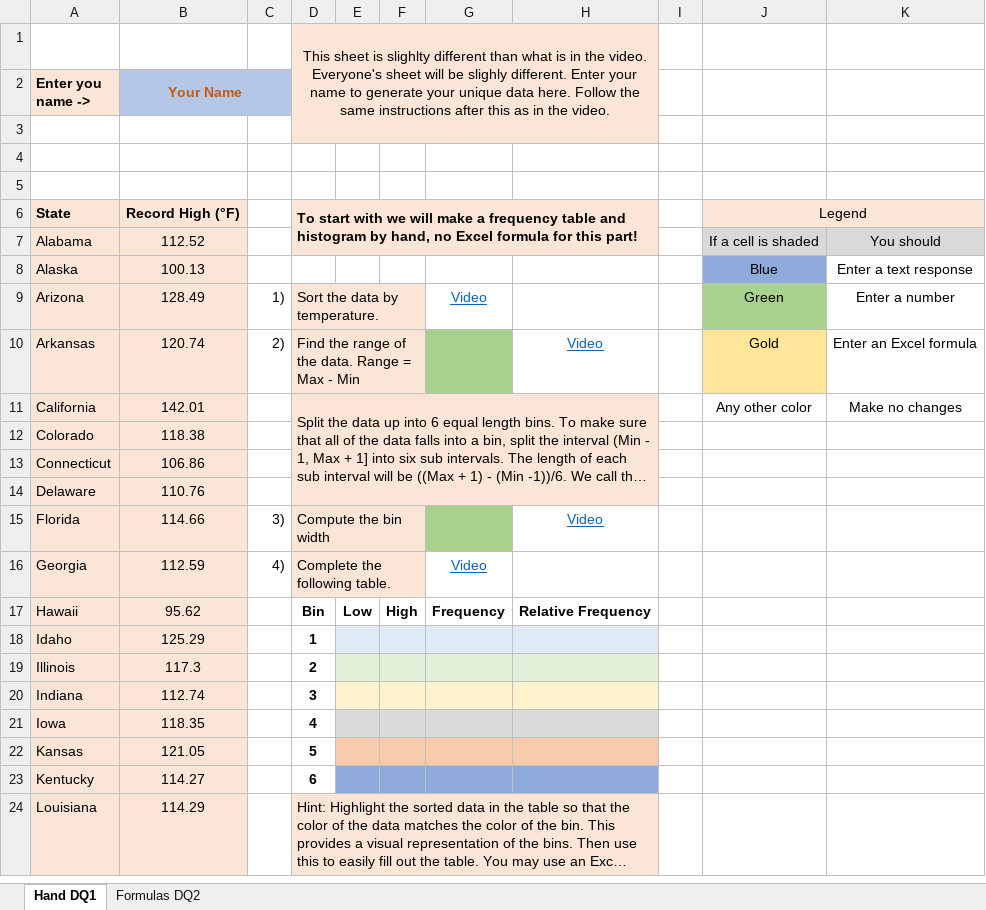
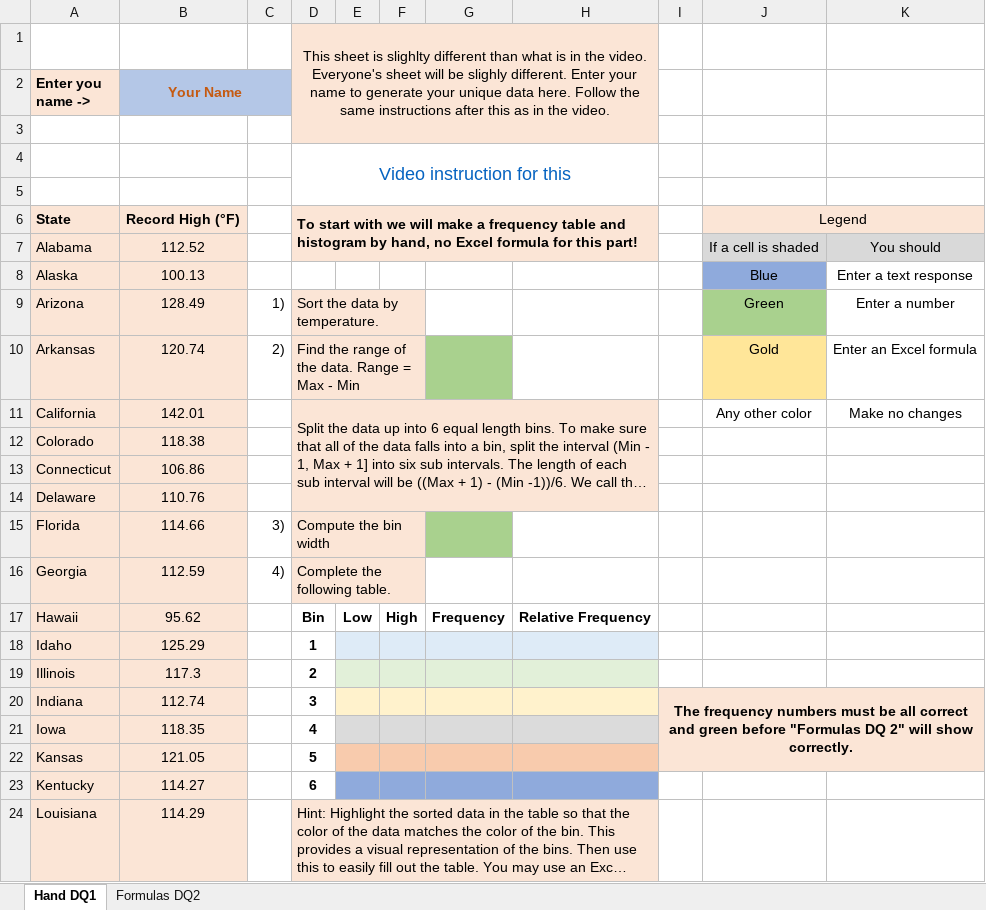
Before and after one commit to ketchers/Teaching, an Excel workbook: 144F20/Topic 6/Topic 6 DQ 1 and 2.xlsx, sheet Hand DQ1, drawn as a sheet; only a part is shown; long unchanged cells end in …; values as stored, in another font and other column widths than the file's, no borders; charts and pictures and conditional formats not drawn; ↵ is a line break in a cell; the diff names each change by its address in the sheet, - before the commit and + after, or states it on an @@ line.

Commit message:
changed video

```diff
--- a/144F20/Topic 6/Topic 6 DQ 1 and 2.xlsx (sheet Hand DQ1)
+++ b/144F20/Topic 6/Topic 6 DQ 1 and 2.xlsx (sheet Hand DQ1)
-D4: (empty)
+D4: Video instruction for this
+D4:H5 merged
-G9: Video
+G9: (empty)
-H10: Video
+H10: (empty)
-H15: Video
+H15: (empty)
-G16: Video
+G16: (empty)
-I20: (empty)
+I20: The frequency numbers must be all correct ↵ and green before "Formulas DQ 2" will show ↵ correctly.
-I20:K22 fill: none
+I20:K22 fill: #FBE5D6
+I20:K22 merged
```
Also changed, not shown: sheet Formulas DQ2, charts or pictures.
